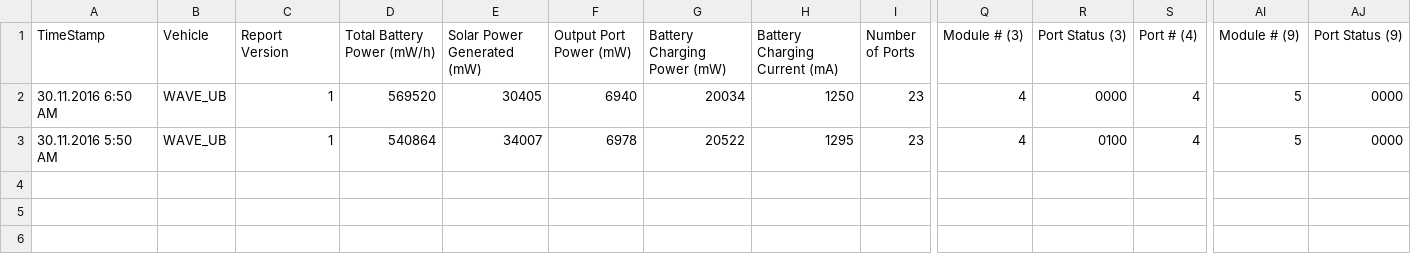
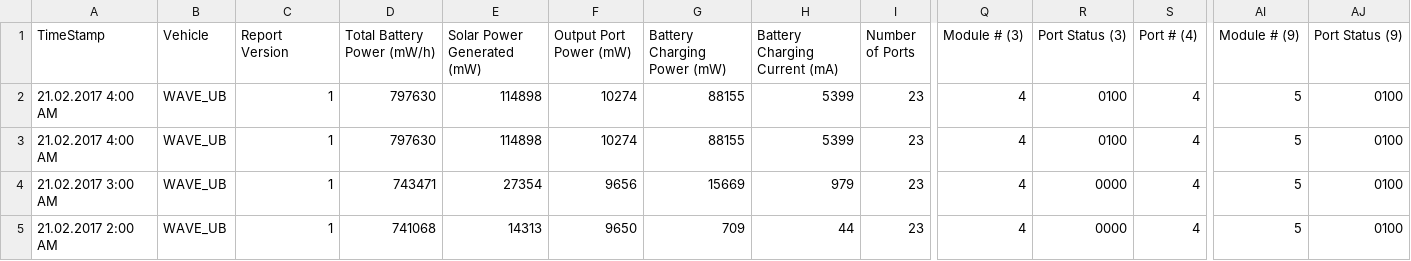
Before and after one commit to marum-waveglider/marum-waveglider.github.io, a CSV file: PowerData/PowerData_wgms_03h.csv, drawn as a sheet; only a part is shown, gaps mark what is left out; addresses are those after the commit; rows hold the shown columns only; the diff names each change by its address in the sheet, - before the commit and + after, or states it on an @@ line.

Commit message:
new Data

```diff
--- a/PowerData/PowerData_wgms_03h.csv
+++ b/PowerData/PowerData_wgms_03h.csv
+row 2: 21.02.2017 4:00 AM | WAVE_UB | 1 | 797630 | 114898 | 10274 | 88155 | 5399 | 23 | 4 | 0100 | 4 | 5 | 0100
+row 3: 21.02.2017 4:00 AM | WAVE_UB | 1 | 797630 | 114898 | 10274 | 88155 | 5399 | 23 | 4 | 0100 | 4 | 5 | 0100
-A4 (TimeStamp): 30.11.2016 6:50 AM
+A4 (TimeStamp): 21.02.2017 3:00 AM
-D4 (Total Battery Power (mW/h)): 569520
+D4 (Total Battery Power (mW/h)): 743471
-E4 (Solar Power Generated (mW)): 30405
+E4 (Solar Power Generated (mW)): 27354
-F4 (Output Port Power (mW)): 6940
+F4 (Output Port Power (mW)): 9656
-G4 (Battery Charging Power (mW)): 20034
+G4 (Battery Charging Power (mW)): 15669
-H4 (Battery Charging Current (mA)): 1250
+H4 (Battery Charging Current (mA)): 979
-AJ4:AJ5 (Port Status (9)): 0000
+AJ4:AJ5 (Port Status (9)): 0100
-A5 (TimeStamp): 30.11.2016 5:50 AM
+A5 (TimeStamp): 21.02.2017 2:00 AM
-D5 (Total Battery Power (mW/h)): 540864
+D5 (Total Battery Power (mW/h)): 741068
-E5 (Solar Power Generated (mW)): 34007
+E5 (Solar Power Generated (mW)): 14313
-F5 (Output Port Power (mW)): 6978
+F5 (Output Port Power (mW)): 9650
-G5 (Battery Charging Power (mW)): 20522
+G5 (Battery Charging Power (mW)): 709
-H5 (Battery Charging Current (mA)): 1295
+H5 (Battery Charging Current (mA)): 44
-R5 (Port Status (3)): 0100
+R5 (Port Status (3)): 0000
```
Also changed, not shown: PowerData/PowerData_wgms_06h.csv, 1 other file.
